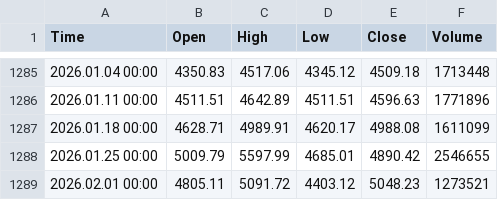
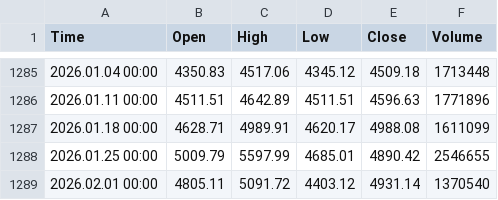
Before and after one commit to tohaitrieu/market-history, a CSV file: data/commodities/GOLD/GOLD-W1.csv, drawn as a sheet; only a part is shown, gaps mark what is left out.

```diff
--- a/data/commodities/GOLD/GOLD-W1.csv
+++ b/data/commodities/GOLD/GOLD-W1.csv
@@ -1288,2 +1288,2 @@ Time,Open,High,Low,Close,Volume
 2026.01.25 00:00,5009.79,5597.99,4685.01,4890.42,2546655
-2026.02.01 00:00,4805.11,5091.72,4403.12,5048.23,1273521
+2026.02.01 00:00,4805.11,5091.72,4403.12,4931.14,1370540
```
Also changed, not shown: data/commodities/GOLD/GOLD-D1.csv, data/forex/AUDUSD/AUDUSD-D1.csv, 31 other files.
